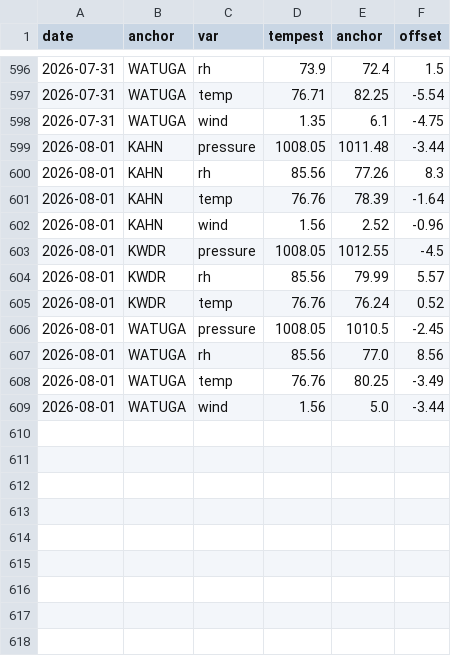
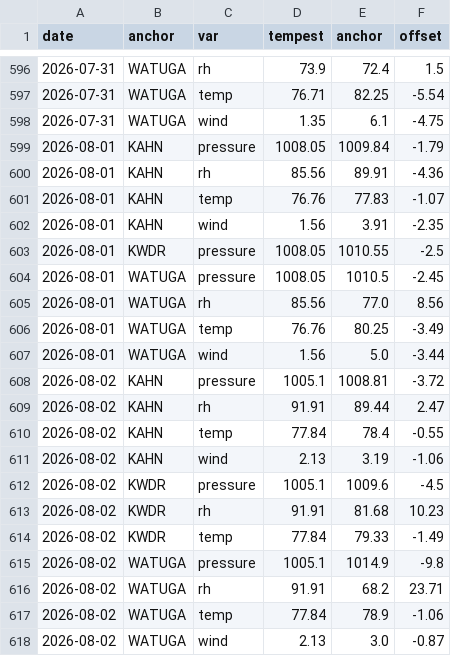
Before and after one commit to DamnGoodDawg/tempest-forecast-verify, a CSV file: anchors.csv, drawn as a sheet; only a part is shown, gaps mark what is left out.

```diff
--- a/anchors.csv
+++ b/anchors.csv
@@ -598,9 +598,7 @@ date,anchor,var,tempest,anchor,offset
 2026-07-31,WATUGA,wind,1.35,6.1,-4.75
-2026-08-01,KAHN,pressure,1008.05,1011.48,-3.44
-2026-08-01,KAHN,rh,85.56,77.26,8.3
-2026-08-01,KAHN,temp,76.76,78.39,-1.64
-2026-08-01,KAHN,wind,1.56,2.52,-0.96
-2026-08-01,KWDR,pressure,1008.05,1012.55,-4.5
-2026-08-01,KWDR,rh,85.56,79.99,5.57
-2026-08-01,KWDR,temp,76.76,76.24,0.52
+2026-08-01,KAHN,pressure,1008.05,1009.84,-1.79
+2026-08-01,KAHN,rh,85.56,89.91,-4.36
+2026-08-01,KAHN,temp,76.76,77.83,-1.07
+2026-08-01,KAHN,wind,1.56,3.91,-2.35
+2026-08-01,KWDR,pressure,1008.05,1010.55,-2.5
 2026-08-01,WATUGA,pressure,1008.05,1010.5,-2.45
@@ -609 +607,12 @@ date,anchor,var,tempest,anchor,offset
 2026-08-01,WATUGA,wind,1.56,5.0,-3.44
+2026-08-02,KAHN,pressure,1005.1,1008.81,-3.72
+2026-08-02,KAHN,rh,91.91,89.44,2.47
+2026-08-02,KAHN,temp,77.84,78.4,-0.55
+2026-08-02,KAHN,wind,2.13,3.19,-1.06
+2026-08-02,KWDR,pressure,1005.1,1009.6,-4.5
+2026-08-02,KWDR,rh,91.91,81.68,10.23
+2026-08-02,KWDR,temp,77.84,79.33,-1.49
+2026-08-02,WATUGA,pressure,1005.1,1014.9,-9.8
+2026-08-02,WATUGA,rh,91.91,68.2,23.71
+2026-08-02,WATUGA,temp,77.84,78.9,-1.06
+2026-08-02,WATUGA,wind,2.13,3.0,-0.87
```
Also changed, not shown: 10 other files.
